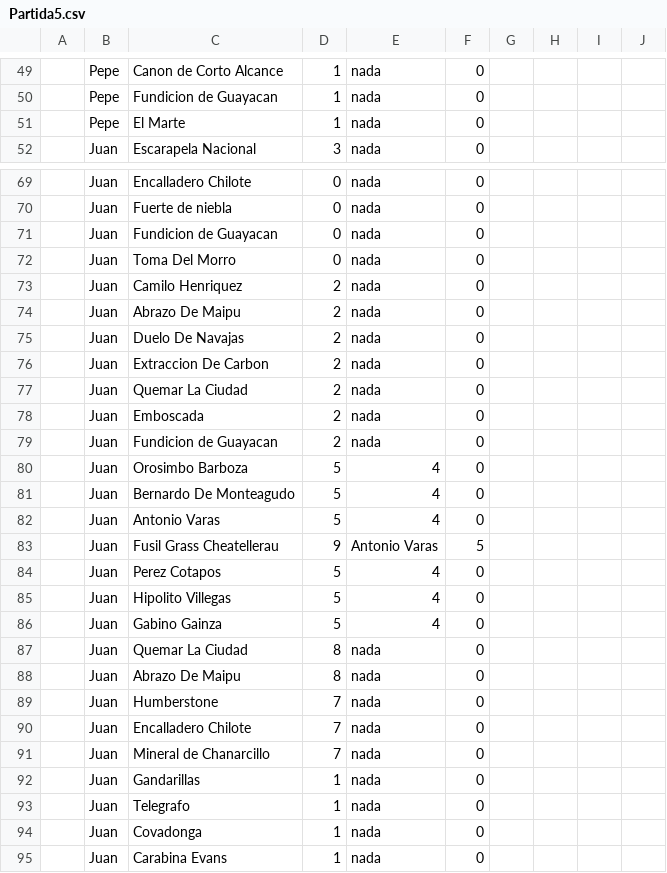
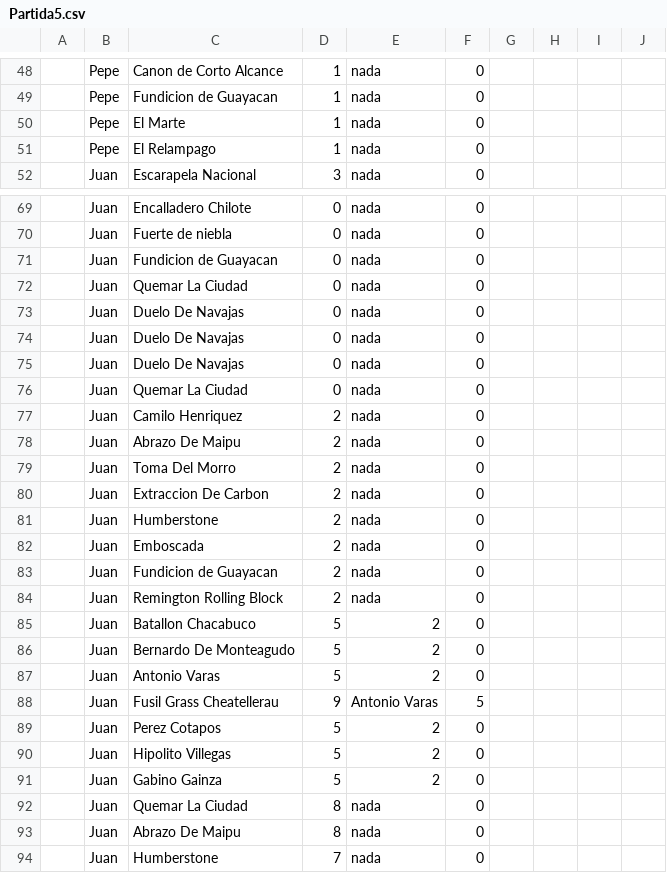
Before and after one commit to benja5022/ProyectoUnoPUCV2020, a CSV file: Partidas/Partida5.csv, drawn as a sheet; only a part is shown, gaps mark what is left out; the shorter side is filled out with more unchanged rows; the diff covers the shown part only.

```diff
--- a/Partidas/Partida5.csv
+++ b/Partidas/Partida5.csv
@@ -51,2 +50,3 @@
 ,Pepe,El Marte,1,nada,0,
+,Pepe,El Relampago,1,nada,0,
 ,Juan,Escarapela Nacional,3,nada,0,
@@ -71,17 +71,22 @@
 ,Juan,Fundicion de Guayacan,0,nada,0,
-,Juan,Toma Del Morro,0,nada,0,
+,Juan,Quemar La Ciudad,0,nada,0,
+,Juan,Duelo De Navajas,0,nada,0,
+,Juan,Duelo De Navajas,0,nada,0,
+,Juan,Duelo De Navajas,0,nada,0,
+,Juan,Quemar La Ciudad,0,nada,0,
 ,Juan,Camilo Henriquez,2,nada,0,
 ,Juan,Abrazo De Maipu,2,nada,0,
-,Juan,Duelo De Navajas,2,nada,0,
+,Juan,Toma Del Morro,2,nada,0,
 ,Juan,Extraccion De Carbon,2,nada,0,
-,Juan,Quemar La Ciudad,2,nada,0,
+,Juan,Humberstone,2,nada,0,
 ,Juan,Emboscada,2,nada,0,
 ,Juan,Fundicion de Guayacan,2,nada,0,
-,Juan,Orosimbo Barboza,5,4,0,
-,Juan,Bernardo De Monteagudo,5,4,0,
-,Juan,Antonio Varas,5,4,0,
+,Juan,Remington Rolling Block,2,nada,0,
+,Juan,Batallon Chacabuco,5,2,0,
+,Juan,Bernardo De Monteagudo,5,2,0,
+,Juan,Antonio Varas,5,2,0,
 ,Juan,Fusil Grass Cheatellerau,9,Antonio Varas,5,
-,Juan,Perez Cotapos,5,4,0,
-,Juan,Hipolito Villegas,5,4,0,
-,Juan,Gabino Gainza,5,4,0,
+,Juan,Perez Cotapos,5,2,0,
+,Juan,Hipolito Villegas,5,2,0,
+,Juan,Gabino Gainza,5,2,0,
 ,Juan,Quemar La Ciudad,8,nada,0,
```
Also changed, not shown: 4 added rows, 8 removed rows and 12 edited cells elsewhere in this file, 11 other files.
